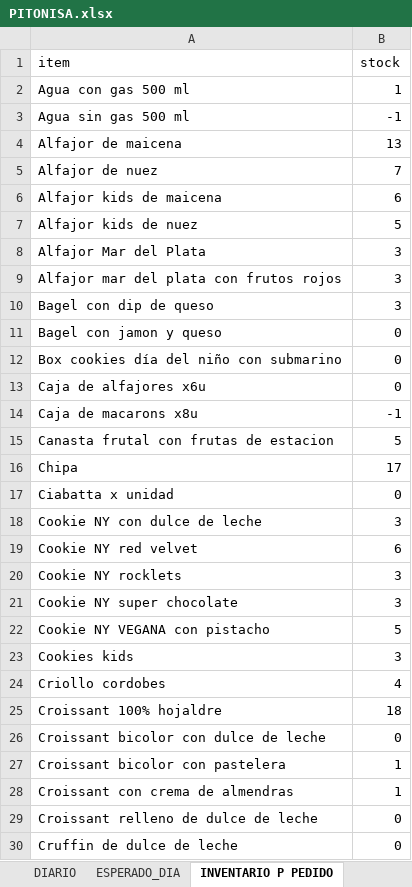
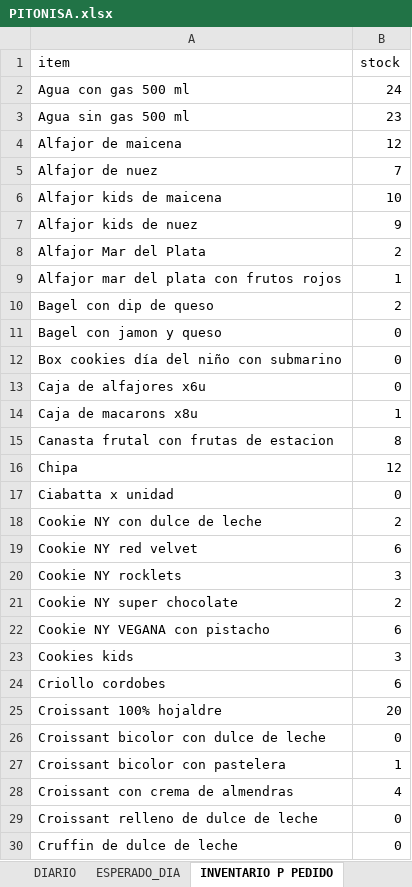
Before and after one commit to nicolasvitale8-svg/PITONISA, an Excel workbook: PITONISA.xlsx, sheet INVENTARIO P PEDIDO, drawn as a sheet; only a part is shown; values as stored, in another font and other column widths than the file's, no borders; the diff covers the shown part only; the diff names each change by its address in the sheet, - before the commit and + after, or states it on an @@ line.

```diff
--- a/PITONISA.xlsx (sheet INVENTARIO P PEDIDO)
+++ b/PITONISA.xlsx (sheet INVENTARIO P PEDIDO)
-B2 (stock): 1
+B2 (stock): 24
-B3 (stock): -1
+B3 (stock): 23
-B4 (stock): 13
+B4 (stock): 12
-B6 (stock): 6
+B6 (stock): 10
-B7 (stock): 5
+B7 (stock): 9
-B8 (stock): 3
+B8 (stock): 2
-B9 (stock): 3
+B9 (stock): 1
-B10 (stock): 3
+B10 (stock): 2
-B14 (stock): -1
+B14 (stock): 1
-B15 (stock): 5
+B15 (stock): 8
-B16 (stock): 17
+B16 (stock): 12
-B18 (stock): 3
+B18 (stock): 2
-B21 (stock): 3
+B21 (stock): 2
-B22 (stock): 5
+B22 (stock): 6
-B24 (stock): 4
+B24 (stock): 6
-B25 (stock): 18
+B25 (stock): 20
-B28 (stock): 1
+B28 (stock): 4
```
Also changed, not shown: 2 added rows, 1 removed row and 44 edited cells elsewhere in this sheet, sheet MATRIZ, sheet PEDIDO_CP, sheet PRED_VENTA, sheet CLIMA 14 DIAS, sheet VENTA_DIARIA, formulas that keep their value, 3 other files.
